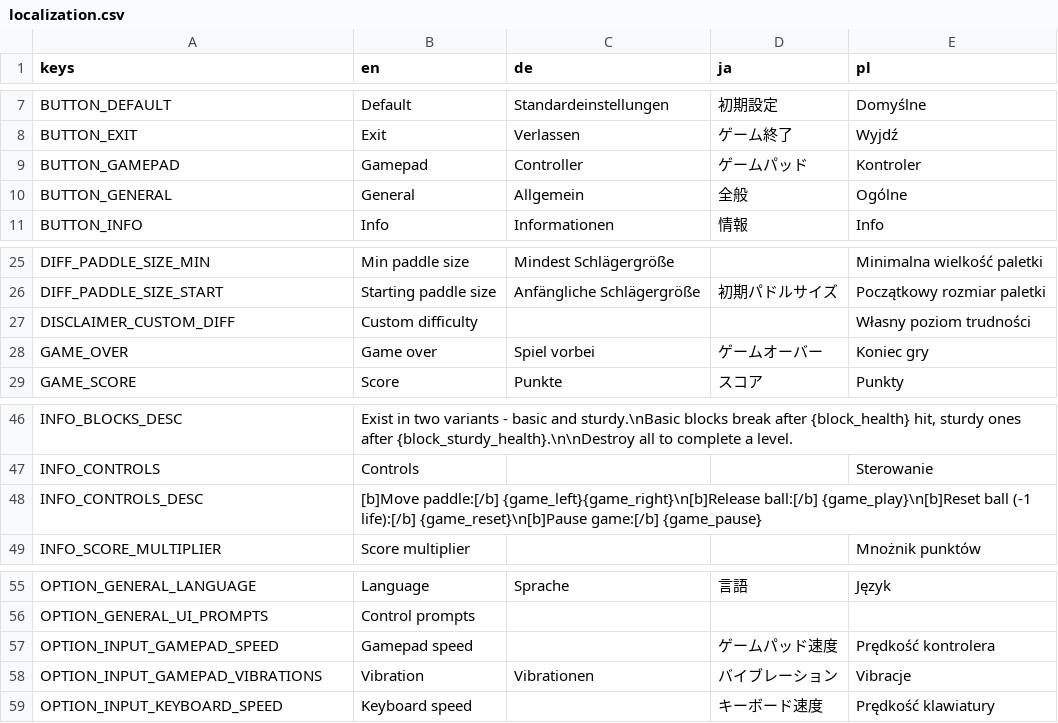
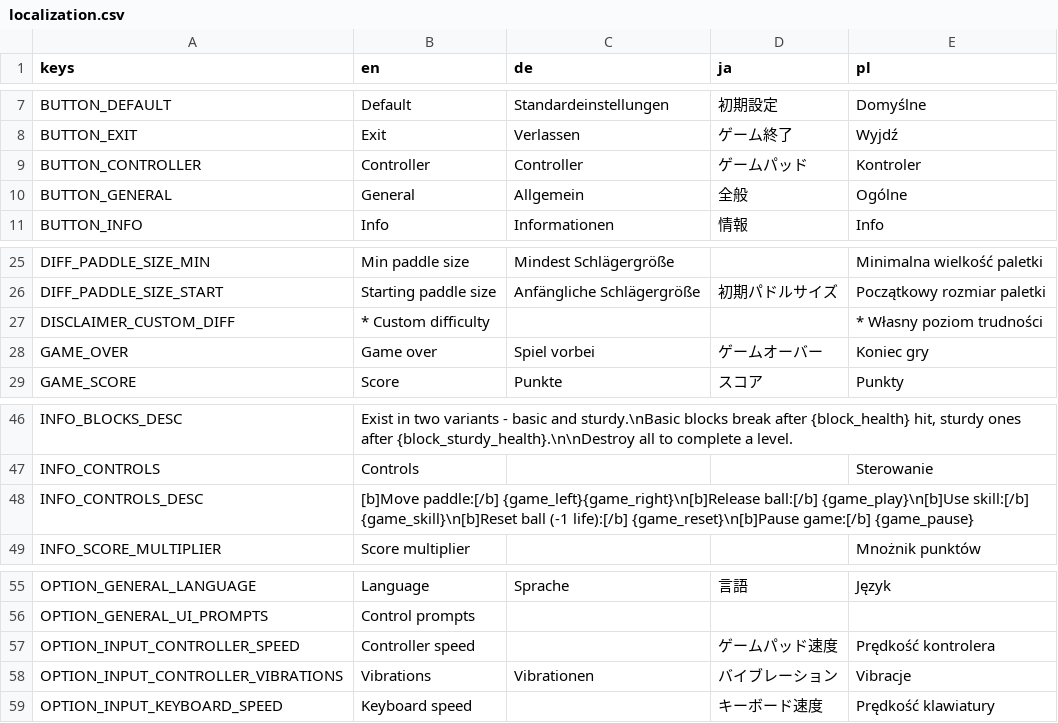
Before and after one commit to DA-I0/BlockBreaker, a CSV file: assets/text/localization/localization.csv, drawn as a sheet; only a part is shown, gaps mark what is left out.

Commit message:
Localization update, added right stick symbol

```diff
--- a/assets/text/localization/localization.csv
+++ b/assets/text/localization/localization.csv
@@ -8,3 +8,3 @@ BUTTON_DEFAULT,Default,Standardeinstellungen,初期設定,Domyślne
 BUTTON_EXIT,Exit,Verlassen,ゲーム終了,Wyjdź
-BUTTON_GAMEPAD,Gamepad,Controller,ゲームパッド,Kontroler
+BUTTON_CONTROLLER,Controller,Controller,ゲームパッド,Kontroler
 BUTTON_GENERAL,General,Allgemein,全般,Ogólne
@@ -26,3 +26,3 @@ DIFF_PADDLE_SIZE_MIN,Min paddle size,Mindest Schlägergröße,,Minimalna wielko
 DIFF_PADDLE_SIZE_START,Starting paddle size,Anfängliche Schlägergröße,初期パドルサイズ,Początkowy rozmiar paletki
-DISCLAIMER_CUSTOM_DIFF,Custom difficulty,,,Własny poziom trudności
+DISCLAIMER_CUSTOM_DIFF,* Custom difficulty,,,* Własny poziom trudności
 GAME_OVER,Game over,Spiel vorbei,ゲームオーバー,Koniec gry
@@ -47,3 +47,3 @@ INFO_BLOCKS_DESC,"Exist in two variants - basic and sturdy.\nBasic blocks break
 INFO_CONTROLS,Controls,,,Sterowanie
-INFO_CONTROLS_DESC,[b]Move paddle:[/b] {game_left}{game_right}\n[b]Release ball:[/b] {game_play}\n[b]Reset ball (-1 life):[/b] {game_reset}\n[b]Pause game:[/b] {game_pause},,,
+INFO_CONTROLS_DESC,[b]Move paddle:[/b] {game_left}{game_right}\n[b]Release ball:[/b] {game_play}\n[b]Use skill:[/b] {game_skill}\n[b]Reset ball (-1 life):[/b] {game_reset}\n[b]Pause game:[/b] {game_pause},,,
 INFO_SCORE_MULTIPLIER,Score multiplier,,,Mnożnik punktów
@@ -56,4 +56,4 @@ OPTION_GENERAL_LANGUAGE,Language,Sprache,言語,Język
 OPTION_GENERAL_UI_PROMPTS,Control prompts,,,
-OPTION_INPUT_GAMEPAD_SPEED,Gamepad speed,,ゲームパッド速度,Prędkość kontrolera
-OPTION_INPUT_GAMEPAD_VIBRATIONS,Vibration,Vibrationen,バイブレーション,Vibracje
+OPTION_INPUT_CONTROLLER_SPEED,Controller speed,,ゲームパッド速度,Prędkość kontrolera
+OPTION_INPUT_CONTROLLER_VIBRATIONS,Vibrations,Vibrationen,バイブレーション,Vibracje
 OPTION_INPUT_KEYBOARD_SPEED,Keyboard speed,,キーボード速度,Prędkość klawiatury
```
Also changed, not shown: 5 other files.
